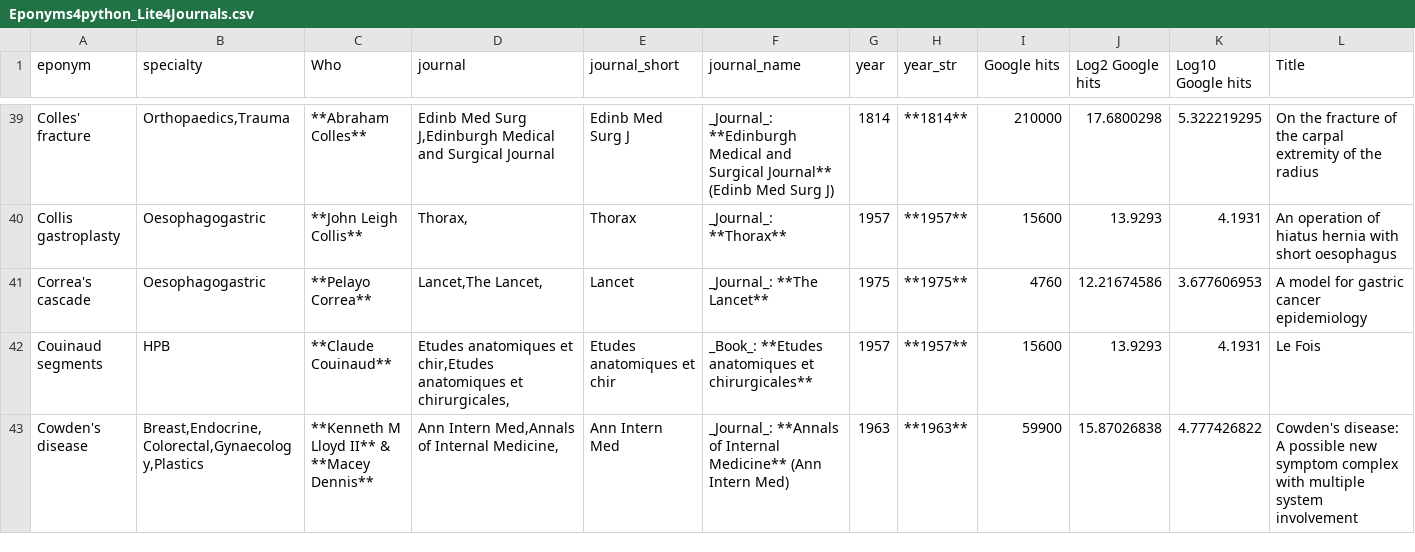
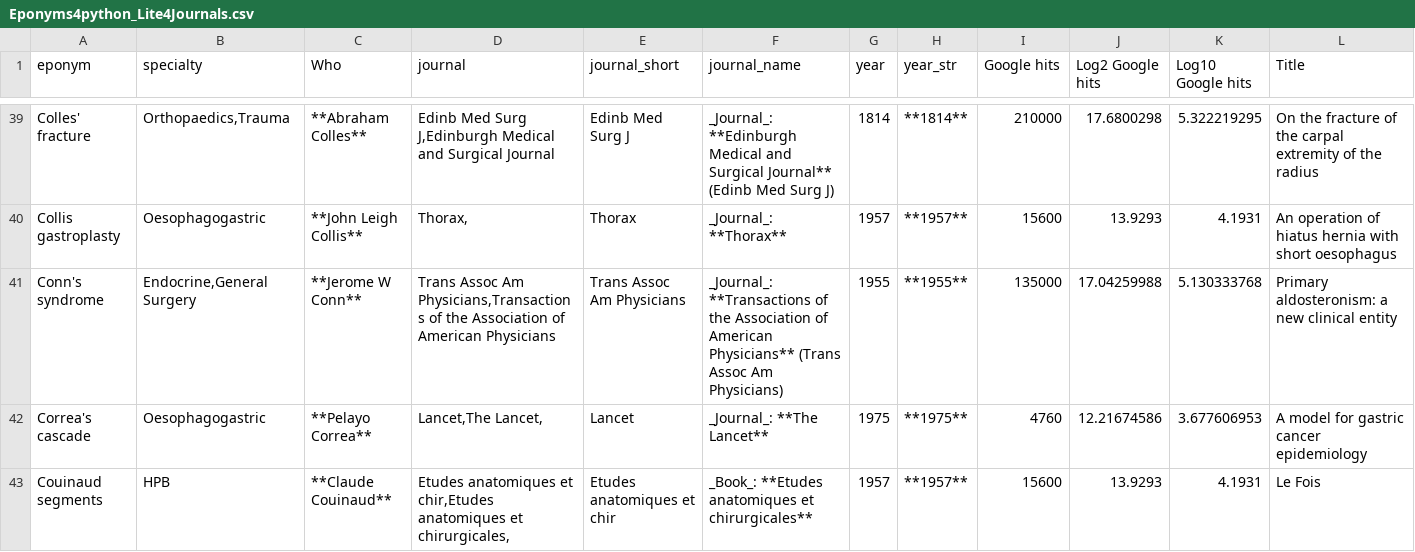
Before and after one commit to HayesAJ83/SurgicalEps_01, a CSV file: Eponyms4python_Lite4Journals.csv, drawn as a sheet; only a part is shown, gaps mark what is left out; the shorter side is filled out with more unchanged rows.

```diff
--- a/Eponyms4python_Lite4Journals.csv
+++ b/Eponyms4python_Lite4Journals.csv
@@ -40,2 +40,3 @@ Colles' fracture,"Orthopaedics,Trauma",**Abraham Colles**,"Edinb Med Surg J,Edin
 Collis gastroplasty,Oesophagogastric,**John Leigh Collis**,"Thorax,",Thorax,_Journal_: **Thorax**,1957,**1957**,15600,13.9293,4.1931,An operation of hiatus hernia with short oesophagus
+Conn's syndrome,"Endocrine,General Surgery",**Jerome W Conn**,"Trans Assoc Am Physicians,Transactions of the Association of American Physicians",Trans Assoc Am Physicians,_Journal_: **Transactions of the Association of American Physicians** (Trans Assoc Am Physicians),1955,**1955**,135000,17.04259988,5.130333768,Primary aldosteronism: a new clinical entity
 Correa's cascade,Oesophagogastric,**Pelayo Correa**,"Lancet,The Lancet,",Lancet,_Journal_: **The Lancet**,1975,**1975**,4760,12.21674586,3.677606953,A model for gastric cancer epidemiology
```
Also changed, not shown: Eponyms4python_Lite.csv.
